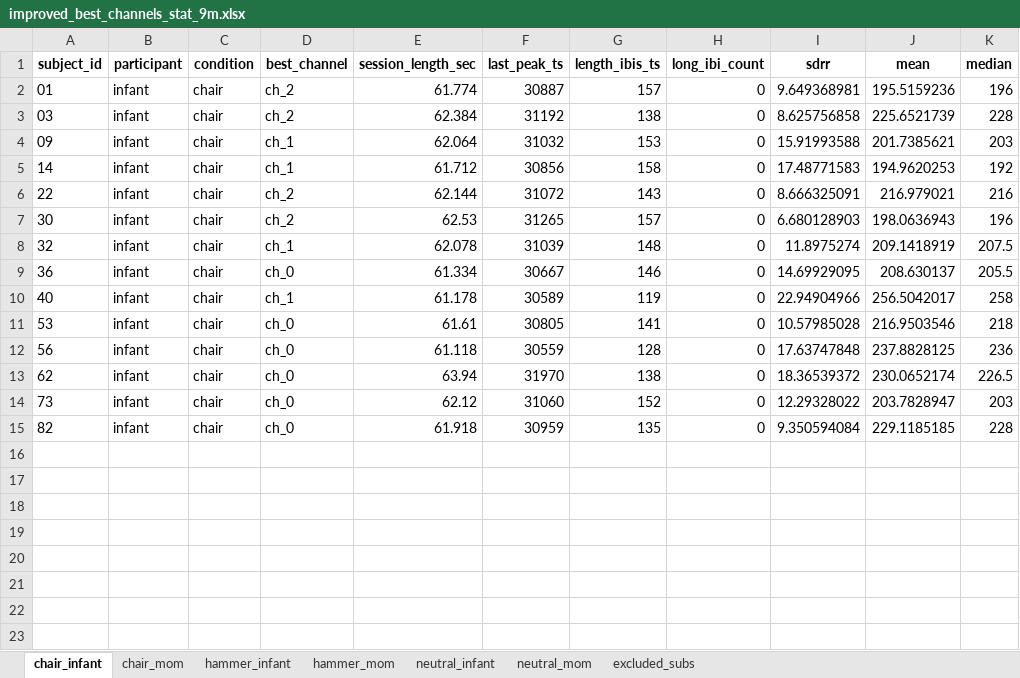
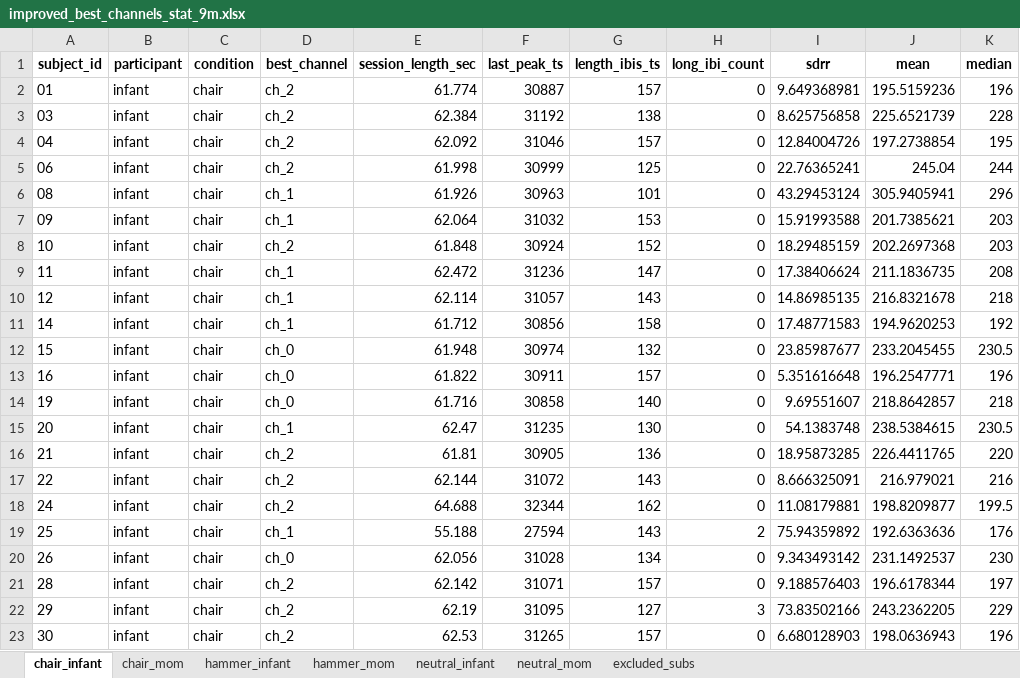
Before and after one commit to ninabesserilan/empathy-interoception-synchrony, an Excel workbook: Best ch pipeline/improved_best_channels_stat_9m.xlsx, sheet chair_infant, drawn as a sheet; only a part is shown; the shorter side is filled out with more unchanged rows; values as stored, in another font and other column widths than the file's, no borders; the diff covers the shown part only; the diff names each change by its address in the sheet, - before the commit and + after, or states it on an @@ line.

```diff
--- a/Best ch pipeline/improved_best_channels_stat_9m.xlsx (sheet chair_infant)
+++ b/Best ch pipeline/improved_best_channels_stat_9m.xlsx (sheet chair_infant)
+row 4: 04 | infant | chair | ch_2 | 62.092 | 31046 | 157 | 0 | 12.84004726 | 197.2738854 | 195
+row 5: 06 | infant | chair | ch_2 | 61.998 | 30999 | 125 | 0 | 22.76365241 | 245.04 | 244
+row 6: 08 | infant | chair | ch_1 | 61.926 | 30963 | 101 | 0 | 43.29453124 | 305.9405941 | 296
+row 8: 10 | infant | chair | ch_2 | 61.848 | 30924 | 152 | 0 | 18.29485159 | 202.2697368 | 203
+row 9: 11 | infant | chair | ch_1 | 62.472 | 31236 | 147 | 0 | 17.38406624 | 211.1836735 | 208
+row 10: 12 | infant | chair | ch_1 | 62.114 | 31057 | 143 | 0 | 14.86985135 | 216.8321678 | 218
+row 12: 15 | infant | chair | ch_0 | 61.948 | 30974 | 132 | 0 | 23.85987677 | 233.2045455 | 230.5
+row 13: 16 | infant | chair | ch_0 | 61.822 | 30911 | 157 | 0 | 5.351616648 | 196.2547771 | 196
+row 14: 19 | infant | chair | ch_0 | 61.716 | 30858 | 140 | 0 | 9.69551607 | 218.8642857 | 218
+row 15: 20 | infant | chair | ch_1 | 62.47 | 31235 | 130 | 0 | 54.1383748 | 238.5384615 | 230.5
+row 16: 21 | infant | chair | ch_2 | 61.81 | 30905 | 136 | 0 | 18.95873285 | 226.4411765 | 220
+row 18: 24 | infant | chair | ch_2 | 64.688 | 32344 | 162 | 0 | 11.08179881 | 198.8209877 | 199.5
+row 19: 25 | infant | chair | ch_1 | 55.188 | 27594 | 143 | 2 | 75.94359892 | 192.6363636 | 176
+row 20: 26 | infant | chair | ch_0 | 62.056 | 31028 | 134 | 0 | 9.343493142 | 231.1492537 | 230
+row 21: 28 | infant | chair | ch_2 | 62.142 | 31071 | 157 | 0 | 9.188576403 | 196.6178344 | 197
+row 22: 29 | infant | chair | ch_2 | 62.19 | 31095 | 127 | 3 | 73.83502166 | 243.2362205 | 229
```
Also changed, not shown: 33 added rows elsewhere in this sheet, sheet excluded_subs, sheet hammer_mom, sheet hammer_infant, sheet chair_mom, sheet neutral_mom, sheet neutral_infant, Best ch pipeline/original_best_channels_stat_9m.xlsx, RSA analysis/excluded_subs_9m.xlsx, 12 other files.
